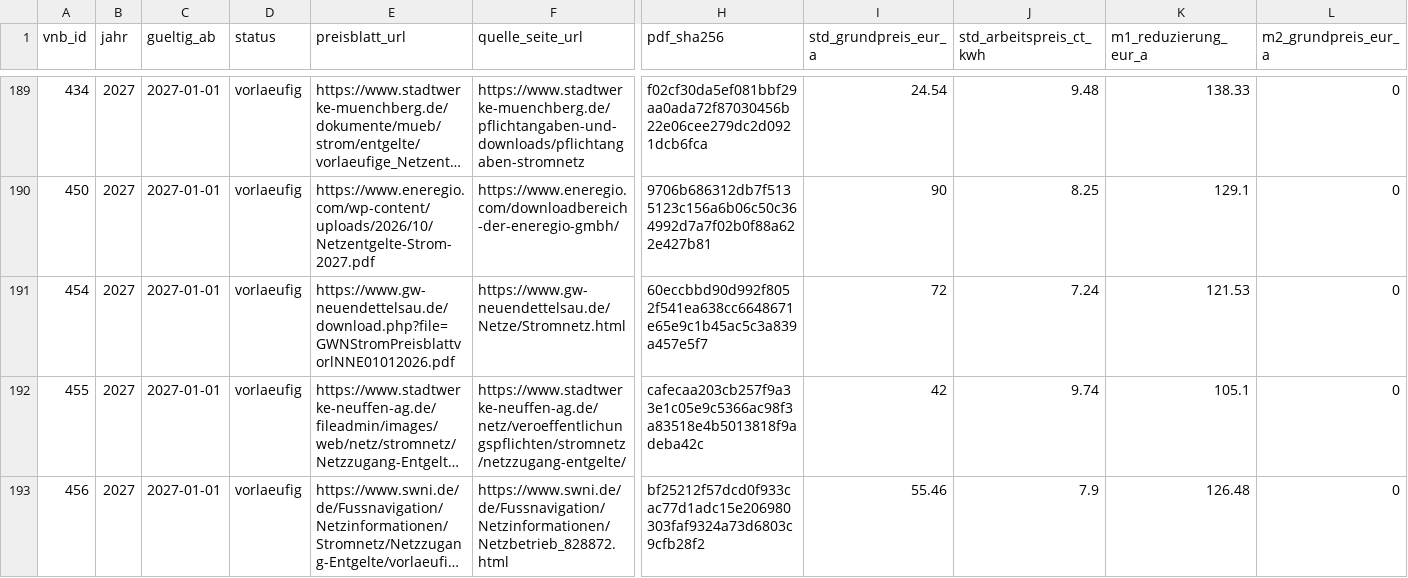
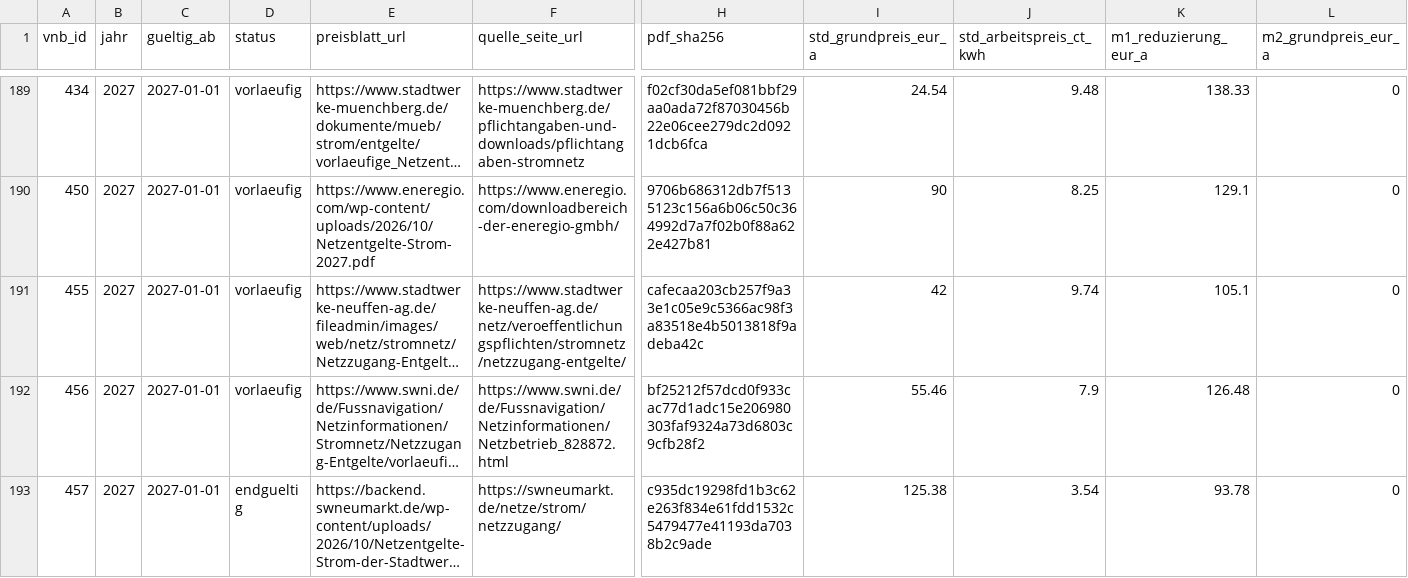
Before and after one commit to the78mole/Par14a-Database, a CSV file: data/2027/preisblatt.csv, drawn as a sheet; only a part is shown, gaps mark what is left out; the shorter side is filled out with more unchanged rows; long unchanged cells end in …; rows hold the shown columns only; the diff names each change by its address in the sheet, - before the commit and + after, or states it on an @@ line.

```diff
--- a/data/2027/preisblatt.csv
+++ b/data/2027/preisblatt.csv
-row 191: 454 | 2027 | 2027-01-01 | vorlaeufig | https://www.gw-neuendettelsau.de/download.php?file=GWNStromPreisblattvorlNNE01012026.pdf | https://www.gw-neuendettelsau.de/Netze/Stromnetz.html | 60eccbbd90d992f8052f541ea638cc6648671e65e9c1b45ac5c3a839a457e5f7 | 72 | 7.24 | 121.53 | 0
```
Also changed, not shown: data/2027/m3_zeitfenster.csv, 1 other file.
